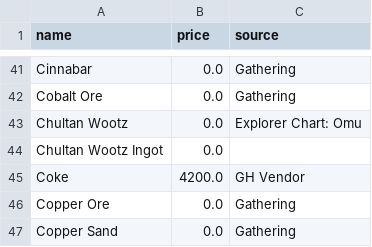
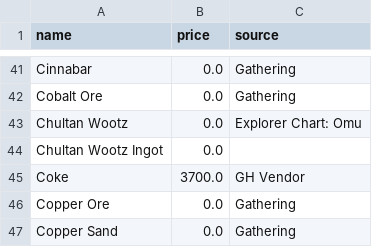
Before and after one commit to dalmposter/nw-craft-optimiser, a CSV file: input/resources.csv, drawn as a sheet; only a part is shown, gaps mark what is left out; the diff covers the shown part only.

```diff
--- a/input/resources.csv
+++ b/input/resources.csv
@@ -44,3 +44,3 @@ Chultan Wootz|0.0|Explorer Chart: Omu
 Chultan Wootz Ingot|0.0|
-Coke|4200.0|GH Vendor
+Coke|3700.0|GH Vendor
 Copper Ore|0.0|Gathering
```
Also changed, not shown: 24 edited cells elsewhere in this file, input/menzoberranzan/supplements.csv, 7 other files.
